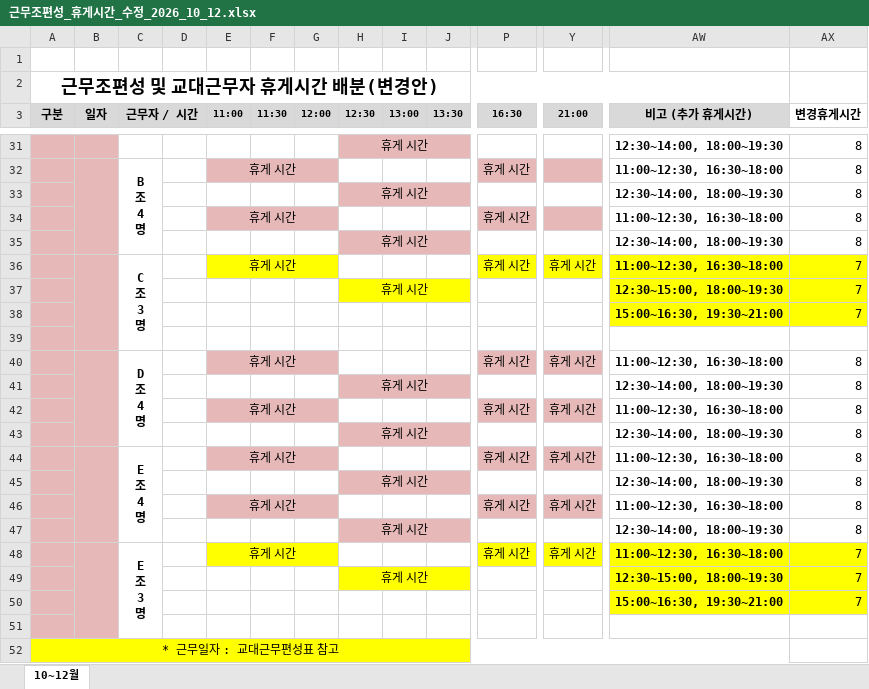
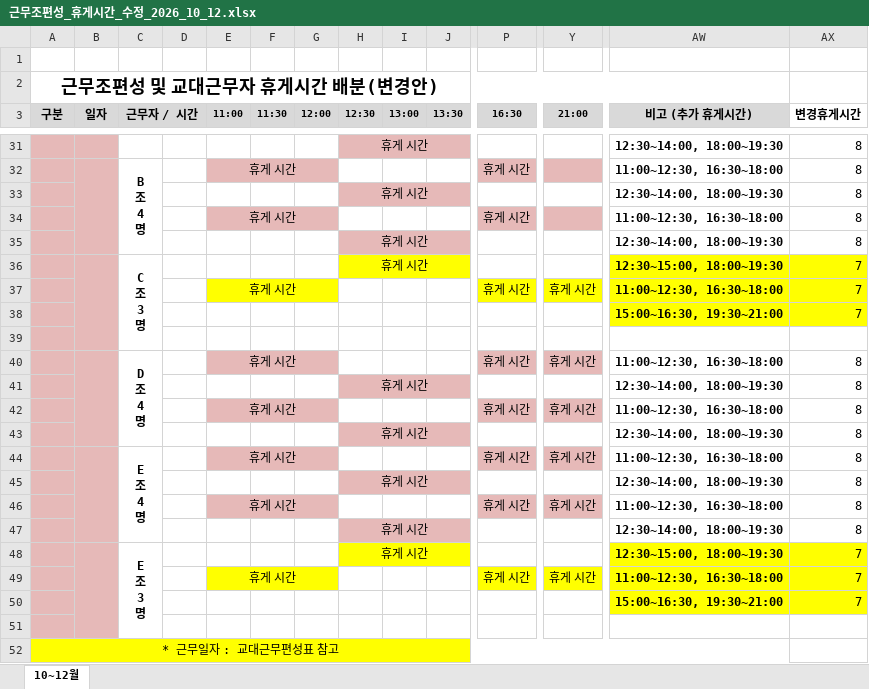
Before and after one commit to teahyunkim70-bot/my-project, an Excel workbook: 근무조편성_휴게시간_수정_2026_10_12.xlsx, sheet 10~12월, drawn as a sheet; only a part is shown, gaps mark what is left out; values as stored, in another font and other column widths than the file's, no borders; removed rows and columns are numbered as before the commit, all else as after; rows hold the shown columns only; ↵ is a line break in a cell; the diff names each change by its address in the sheet, - before the commit and + after, or states it on an @@ line.

```diff
--- a/근무조편성_휴게시간_수정_2026_10_12.xlsx (sheet 10~12월)
+++ b/근무조편성_휴게시간_수정_2026_10_12.xlsx (sheet 10~12월)
-row 36:  |  | C ↵ 조 ↵ 3 ↵ 명 |  | 휴게 시간 |  |  |  |  |  | 휴게 시간 | 휴게 시간 | 11:00~12:30, 16:30~18:00 | 7
-B36 fill: none
+B36 fill: #E6B9B8
+B36:B39 merged
-C36 (근무자 / 시간): (empty)
+C36 (근무자 / 시간): C ↵ 조 ↵ 3 ↵ 명
+C36:C39 merged
+row 37:  |  |  |  | 휴게 시간 |  |  |  |  |  | 휴게 시간 | 휴게 시간 | 11:00~12:30, 16:30~18:00 | 7
-row 48:  |  | E ↵ 조 ↵ 3 ↵ 명 |  | 휴게 시간 |  |  |  |  |  | 휴게 시간 | 휴게 시간 | 11:00~12:30, 16:30~18:00 | 7
-B48 fill: none
+B48 fill: #E6B9B8
+B48:B51 merged
-C48 (근무자 / 시간): (empty)
+C48 (근무자 / 시간): E ↵ 조 ↵ 3 ↵ 명
+C48:C51 merged
+row 49:  |  |  |  | 휴게 시간 |  |  |  |  |  | 휴게 시간 | 휴게 시간 | 11:00~12:30, 16:30~18:00 | 7
```
